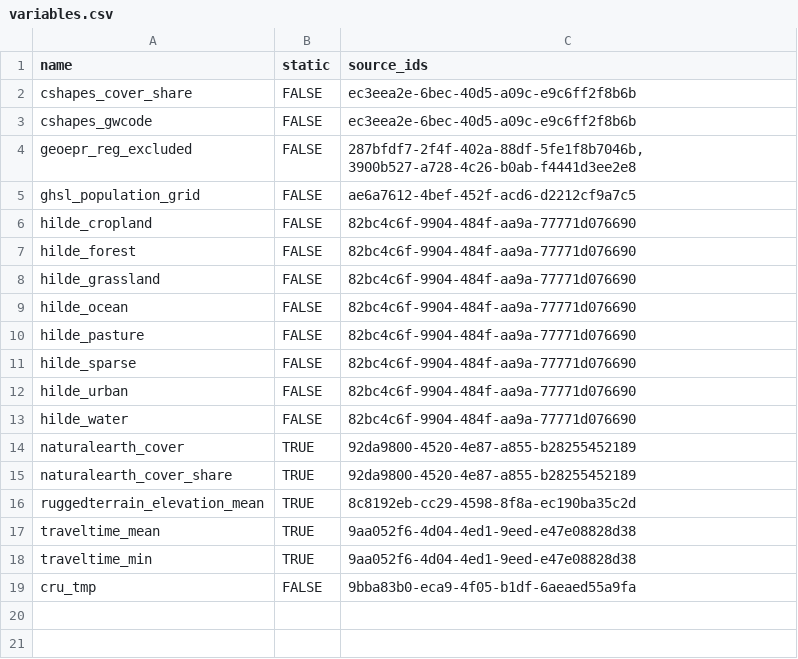
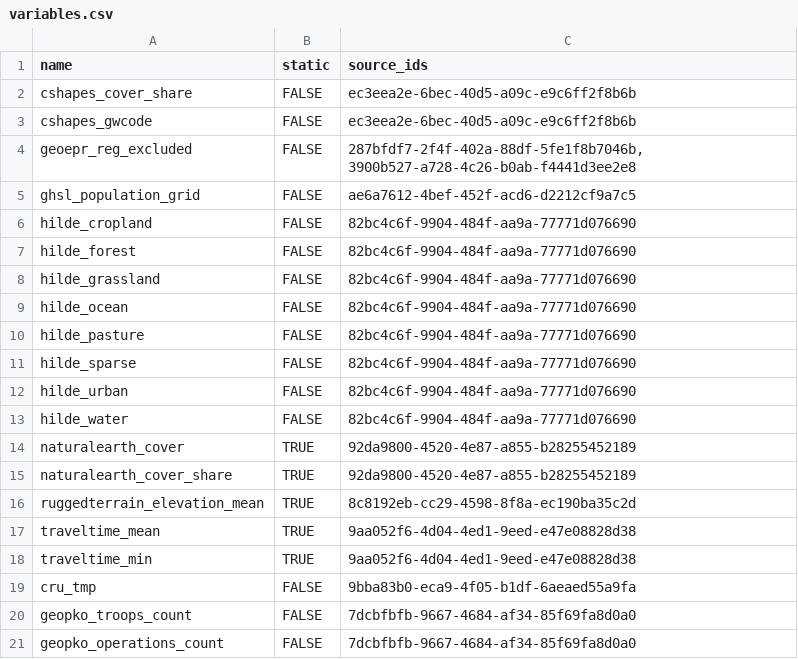
Before and after one commit to prio-data/priogrid, a CSV file: data_raw/variables.csv, drawn as a sheet.

```diff
--- a/data_raw/variables.csv
+++ b/data_raw/variables.csv
@@ -19 +19,3 @@ traveltime_min	TRUE	9aa052f6-4d04-4ed1-9eed-e47e08828d38
 cru_tmp	FALSE	9bba83b0-eca9-4f05-b1df-6aeaed55a9fa
+geopko_troops_count	FALSE	7dcbfbfb-9667-4684-af34-85f69fa8d0a0
+geopko_operations_count	FALSE	7dcbfbfb-9667-4684-af34-85f69fa8d0a0
```
Also changed, not shown: 5 other files.
